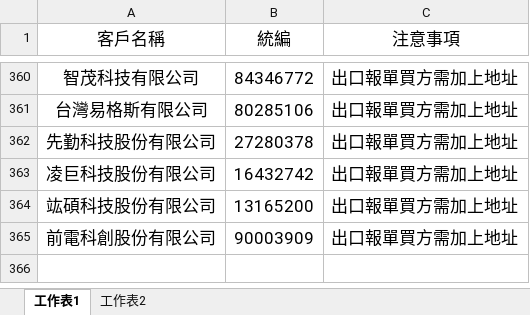
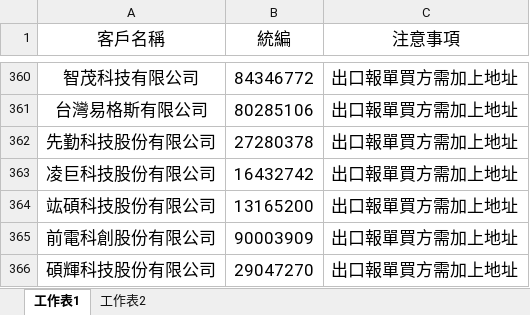
Before and after one commit to liyijung/Export-declaration, an Excel workbook: thingsToNote.xlsx, sheet 工作表1, drawn as a sheet; only a part is shown, gaps mark what is left out; values as stored, in another font and other column widths than the file's, no borders; conditional formats not drawn; the diff names each change by its address in the sheet, - before the commit and + after, or states it on an @@ line.

Commit message:
Add files via upload

```diff
--- a/thingsToNote.xlsx (sheet 工作表1)
+++ b/thingsToNote.xlsx (sheet 工作表1)
+row 366: 碩輝科技股份有限公司 | 29047270 | 出口報單買方需加上地址
```
